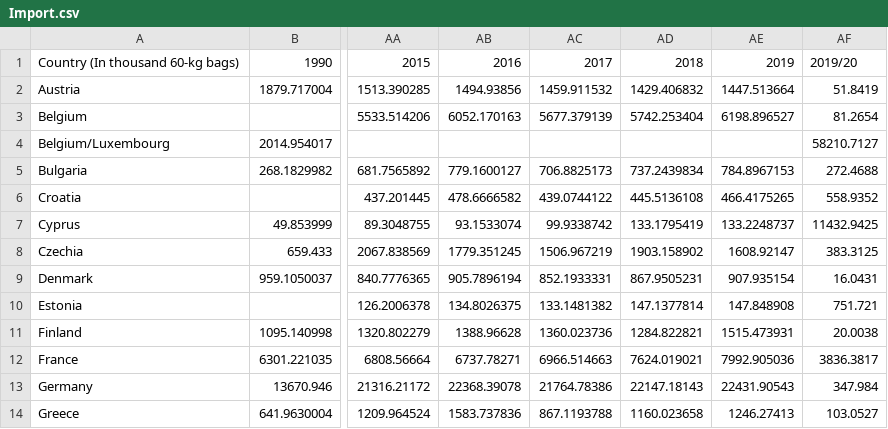
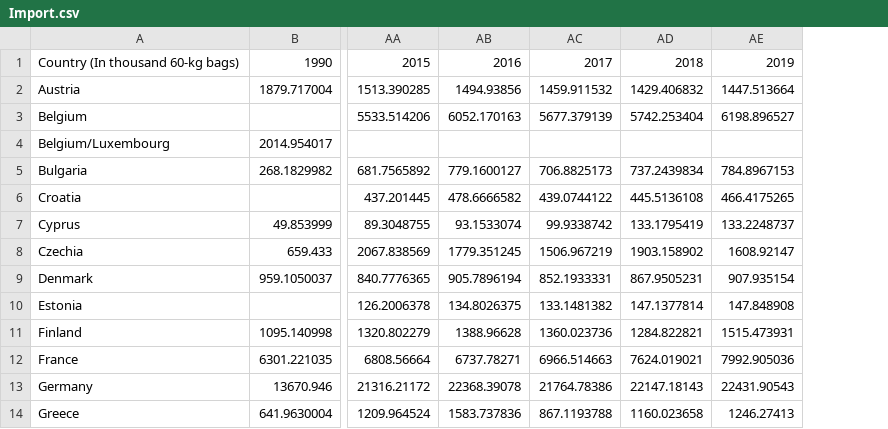
Before and after one commit to wingylui/top_quality_coffee_production_chain, a CSV file: dataset/international_coffee_organization/Trade/Import.csv, drawn as a sheet; only a part is shown, gaps mark what is left out; the diff names each change by its address in the sheet, - before the commit and + after, or states it on an @@ line.

Commit message:
updated the import dataset

```diff
--- a/dataset/international_coffee_organization/Trade/Import.csv
+++ b/dataset/international_coffee_organization/Trade/Import.csv
-column AF, rows 1-14: 2019/20 | 51.8419 | 81.2654 | 58210.7127 | 272.4688 | 558.9352 | 11432.9425 | 383.3125 | 16.0431 | 751.721 | 20.0038 | 3836.3817 | 347.984 | 103.0527
```
